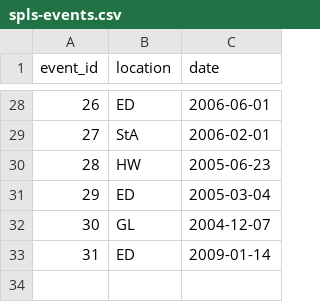
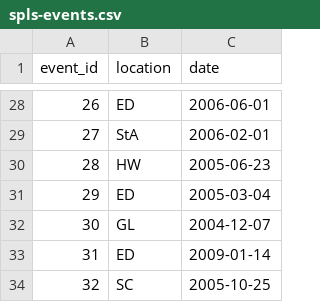
Before and after one commit to SimonJF/spls-data, a CSV file: spls-events.csv, drawn as a sheet; only a part is shown, gaps mark what is left out.

```diff
--- a/spls-events.csv
+++ b/spls-events.csv
@@ -33 +33,2 @@ event_id|location|date
 31|ED|2009-01-14
+32|SC|2005-10-25
```
Also changed, not shown: spls-talks.csv.
